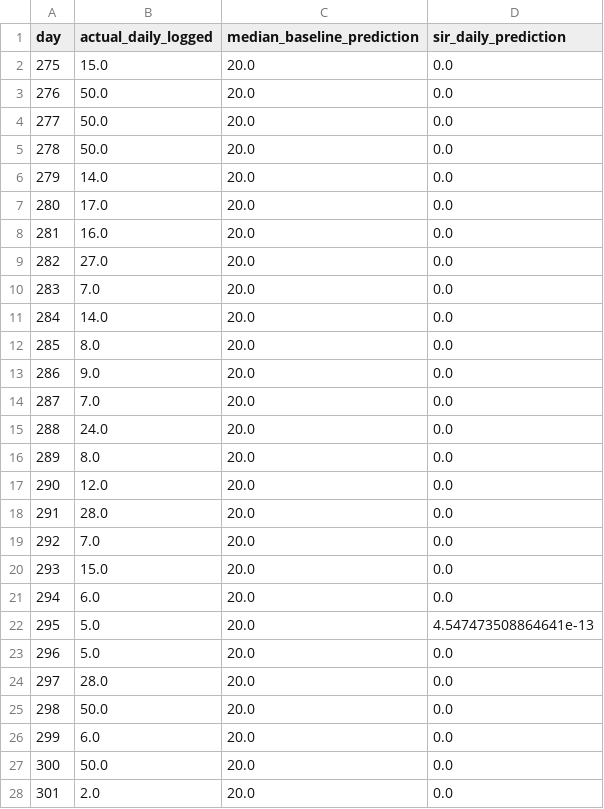
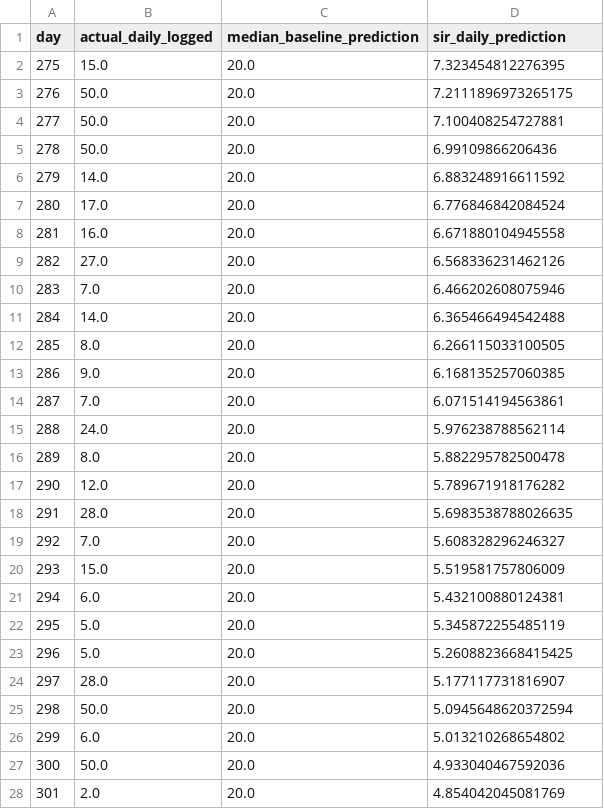
Before and after one commit to Vya234/outbreak-spatial-mapper, a CSV file: research_outputs/sir_holdout_validation.csv, drawn as a sheet; only a part is shown; the diff covers the shown part only.

Commit message:
Update outbreak research analysis and forecasting

```diff
--- a/research_outputs/sir_holdout_validation.csv
+++ b/research_outputs/sir_holdout_validation.csv
@@ -1,28 +1,28 @@
 day,actual_daily_logged,median_baseline_prediction,sir_daily_prediction
-275,15.0,20.0,0.0
-276,50.0,20.0,0.0
-277,50.0,20.0,0.0
-278,50.0,20.0,0.0
-279,14.0,20.0,0.0
-280,17.0,20.0,0.0
-281,16.0,20.0,0.0
-282,27.0,20.0,0.0
-283,7.0,20.0,0.0
-284,14.0,20.0,0.0
-285,8.0,20.0,0.0
-286,9.0,20.0,0.0
-287,7.0,20.0,0.0
-288,24.0,20.0,0.0
-289,8.0,20.0,0.0
-290,12.0,20.0,0.0
-291,28.0,20.0,0.0
-292,7.0,20.0,0.0
-293,15.0,20.0,0.0
-294,6.0,20.0,0.0
-295,5.0,20.0,4.547473508864641e-13
-296,5.0,20.0,0.0
-297,28.0,20.0,0.0
-298,50.0,20.0,0.0
-299,6.0,20.0,0.0
-300,50.0,20.0,0.0
-301,2.0,20.0,0.0
+275,15.0,20.0,7.323454812276395
+276,50.0,20.0,7.2111896973265175
+277,50.0,20.0,7.100408254727881
+278,50.0,20.0,6.99109866206436
+279,14.0,20.0,6.883248916611592
+280,17.0,20.0,6.776846842084524
+281,16.0,20.0,6.671880104945558
+282,27.0,20.0,6.568336231462126
+283,7.0,20.0,6.466202608075946
+284,14.0,20.0,6.365466494542488
+285,8.0,20.0,6.266115033100505
+286,9.0,20.0,6.168135257060385
+287,7.0,20.0,6.071514194563861
+288,24.0,20.0,5.976238788562114
+289,8.0,20.0,5.882295782500478
+290,12.0,20.0,5.789671918176282
+291,28.0,20.0,5.6983538788026635
+292,7.0,20.0,5.608328296246327
+293,15.0,20.0,5.519581757806009
+294,6.0,20.0,5.432100880124381
+295,5.0,20.0,5.345872255485119
+296,5.0,20.0,5.2608823668415425
+297,28.0,20.0,5.177117731816907
+298,50.0,20.0,5.0945648620372594
+299,6.0,20.0,5.013210268654802
+300,50.0,20.0,4.933040467592036
+301,2.0,20.0,4.854042045081769
```
Also changed, not shown: 91 edited cells elsewhere in this file, research_outputs/rolling_origin_mh_add_fair_results_corrected.csv, 17 other files.
